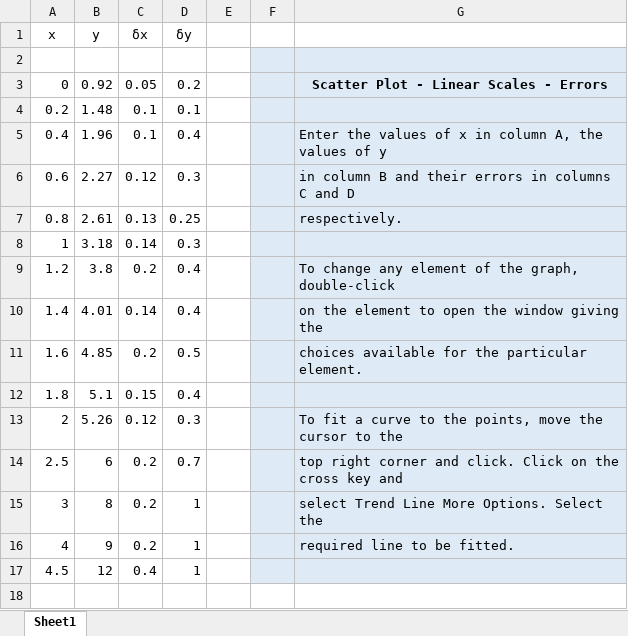
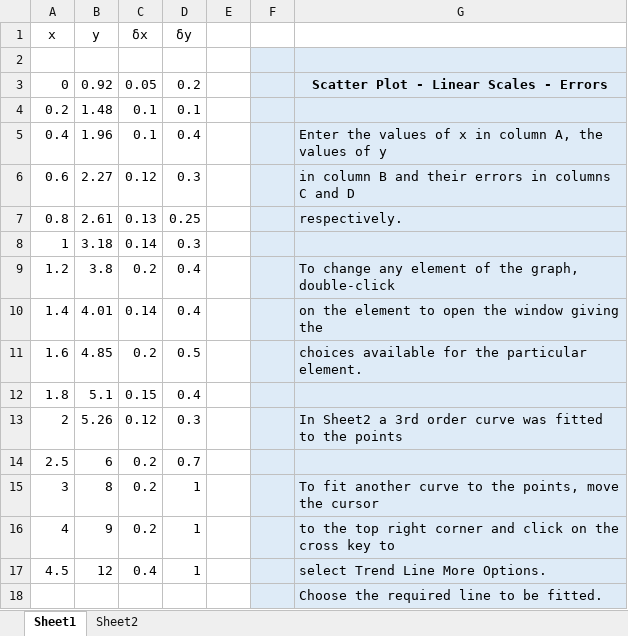
Before and after one commit to aperbook/APER, an Excel workbook: Excel/Ch. 12. Excel - Scatter Plot - Linear Scales - Errors.xlsx, sheet Sheet1, drawn as a sheet; values as stored, in another font and other column widths than the file's, no borders; charts and pictures and table styles not drawn; the diff names each change by its address in the sheet, - before the commit and + after, or states it on an @@ line.

```diff
--- a/Excel/Ch. 12. Excel - Scatter Plot - Linear Scales - Errors.xlsx (sheet Sheet1)
+++ b/Excel/Ch. 12. Excel - Scatter Plot - Linear Scales - Errors.xlsx (sheet Sheet1)
+sheet tab: Sheet2
-G13: To fit a curve to the points, move the cursor to the
+G13: In Sheet2 a 3rd order curve was fitted to the points
-G14: top right corner and click. Click on the cross key and
+G14: (empty)
-G15: select Trend Line More Options. Select the
+G15: To fit another curve to the points, move the cursor
-G16: required line to be fitted.
+G16: to the top right corner and click on the cross key to
-G17: (empty)
+G17: select Trend Line More Options.
+row 18:  |  |  |  |  |  | Choose the required line to be fitted.
```
Also changed, not shown: charts or pictures, Excel/Ch. 07. Excel - Binomial Distribution - Cumulative Probability.xlsx, Excel/Ch. 07. Excel - Normal Distribution - Inverse.xlsx, 5 other files.
